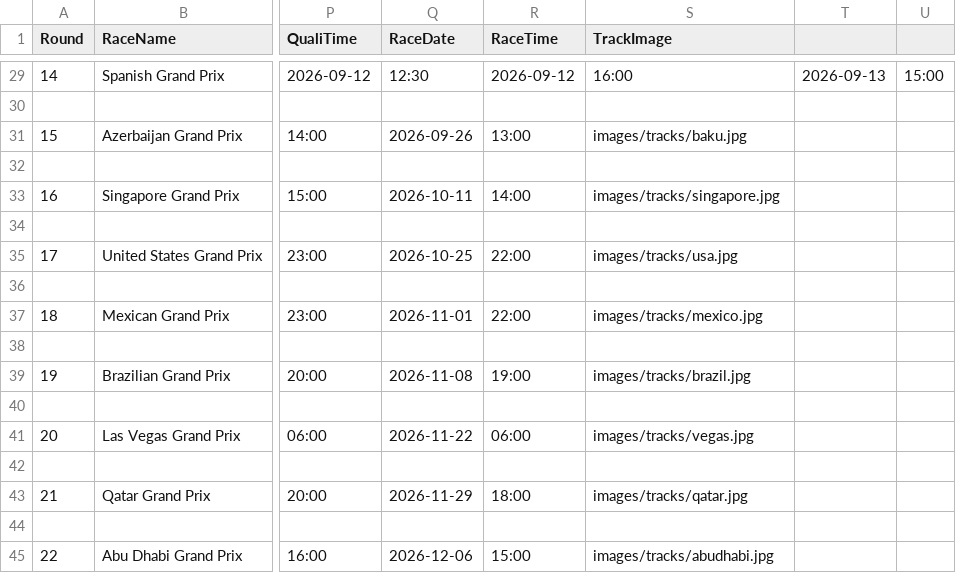
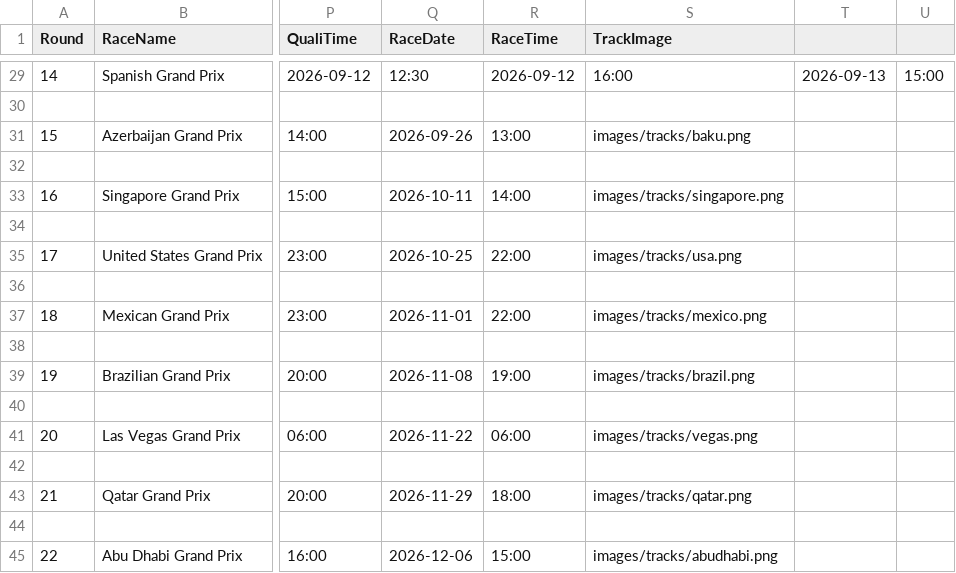
Before and after one commit to mrp36126/mysportzone, a CSV file: data/f1_calendar.csv, drawn as a sheet; only a part is shown, gaps mark what is left out; the diff covers the shown part only; the diff names each change by its address in the sheet, - before the commit and + after, or states it on an @@ line.

```diff
--- a/data/f1_calendar.csv
+++ b/data/f1_calendar.csv
-S31 (TrackImage): images/tracks/baku.jpg
+S31 (TrackImage): images/tracks/baku.png
-S33 (TrackImage): images/tracks/singapore.jpg
+S33 (TrackImage): images/tracks/singapore.png
-S35 (TrackImage): images/tracks/usa.jpg
+S35 (TrackImage): images/tracks/usa.png
-S37 (TrackImage): images/tracks/mexico.jpg
+S37 (TrackImage): images/tracks/mexico.png
-S39 (TrackImage): images/tracks/brazil.jpg
+S39 (TrackImage): images/tracks/brazil.png
-S41 (TrackImage): images/tracks/vegas.jpg
+S41 (TrackImage): images/tracks/vegas.png
-S43 (TrackImage): images/tracks/qatar.jpg
+S43 (TrackImage): images/tracks/qatar.png
-S45 (TrackImage): images/tracks/abudhabi.jpg
+S45 (TrackImage): images/tracks/abudhabi.png
```
Also changed, not shown: 13 edited cells elsewhere in this file.
